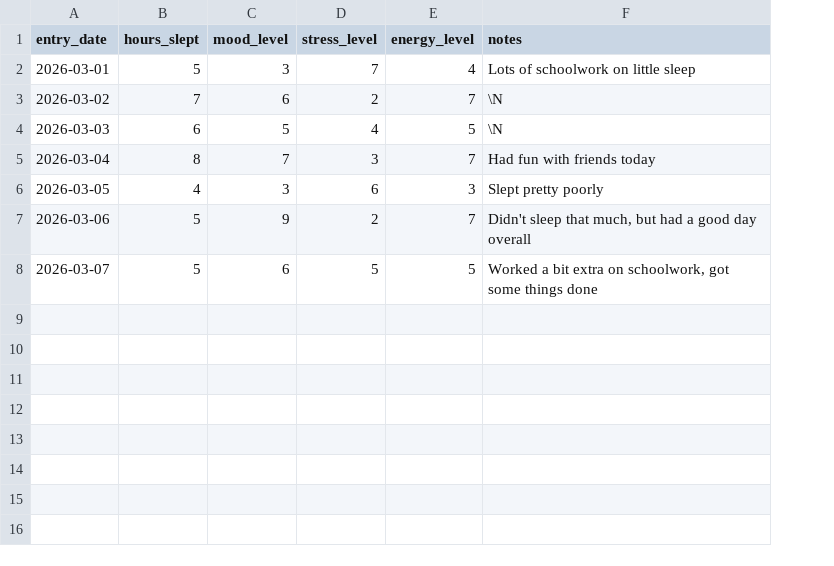
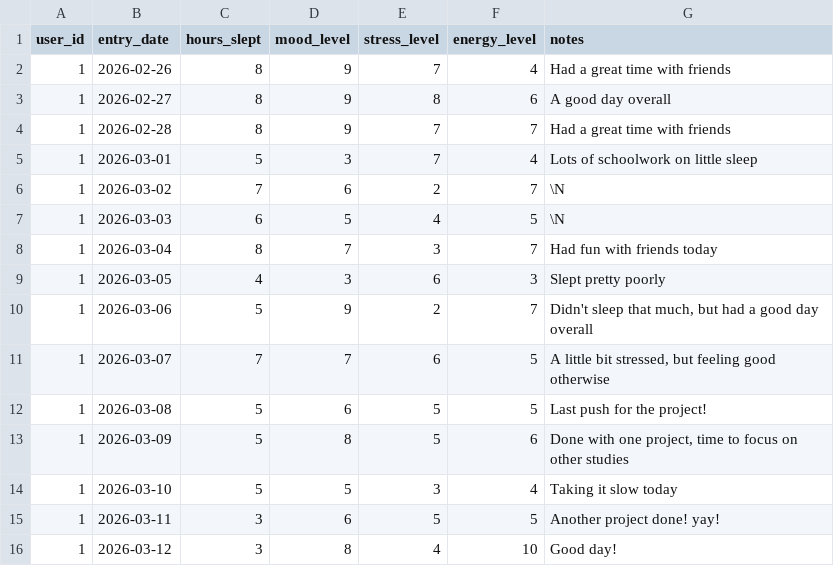
Before and after one commit to Toast-With-Butter/MentalHealthTracker, a CSV file: daily_entries.csv, drawn as a sheet; addresses are those after the commit; the diff names each change by its address in the sheet, - before the commit and + after, or states it on an @@ line.

Commit message:
dropped tables, added users table, updated csv seed data and seed inserts

```diff
--- a/daily_entries.csv
+++ b/daily_entries.csv
+column A (user_id), rows 5-11: all 1
+row 2: 1 | 2026-02-26 | 8 | 9 | 7 | 4 | Had a great time with friends
+row 3: 1 | 2026-02-27 | 8 | 9 | 8 | 6 | A good day overall
+row 4: 1 | 2026-02-28 | 8 | 9 | 7 | 7 | Had a great time with friends
-C11 (hours_slept): 5
+C11 (hours_slept): 7
-D11 (mood_level): 6
+D11 (mood_level): 7
-E11 (stress_level): 5
+E11 (stress_level): 6
-G11 (notes): Worked a bit extra on schoolwork, got some things done
+G11 (notes): A little bit stressed, but feeling good otherwise
+row 12: 1 | 2026-03-08 | 5 | 6 | 5 | 5 | Last push for the project!
+row 13: 1 | 2026-03-09 | 5 | 8 | 5 | 6 | Done with one project, time to focus on other studies
+row 14: 1 | 2026-03-10 | 5 | 5 | 3 | 4 | Taking it slow today
+row 15: 1 | 2026-03-11 | 3 | 6 | 5 | 5 | Another project done! yay!
+row 16: 1 | 2026-03-12 | 3 | 8 | 4 | 10 | Good day!
```
Also changed, not shown: habit_logs.csv, habits.csv, 4 other files.
